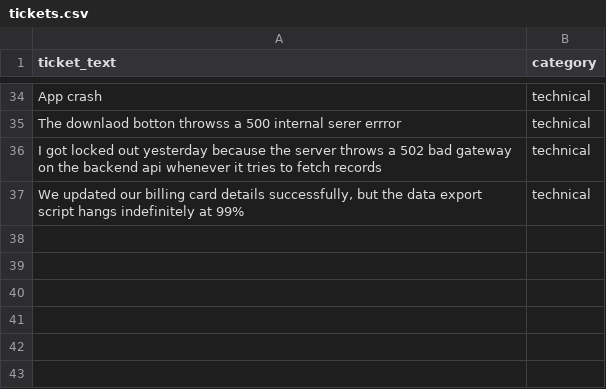
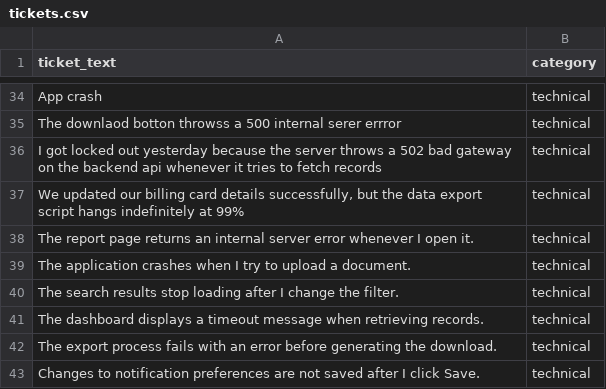
Before and after one commit to enzupiechaczek/smartdesk-ai-ticket-triage, a CSV file: ai/data/tickets.csv, drawn as a sheet; only a part is shown, gaps mark what is left out.

Commit message:
2931: analyse failures and improve training data

```diff
--- a/ai/data/tickets.csv
+++ b/ai/data/tickets.csv
@@ -37 +37,7 @@ App crash,technical
 "We updated our billing card details successfully, but the data export script hangs indefinitely at 99%",technical
+"The report page returns an internal server error whenever I open it.",technical
+"The application crashes when I try to upload a document.",technical
+"The search results stop loading after I change the filter.",technical
+"The dashboard displays a timeout message when retrieving records.",technical
+"The export process fails with an error before generating the download.",technical
+"Changes to notification preferences are not saved after I click Save.",technical
```
Also changed, not shown: 1 other file.
